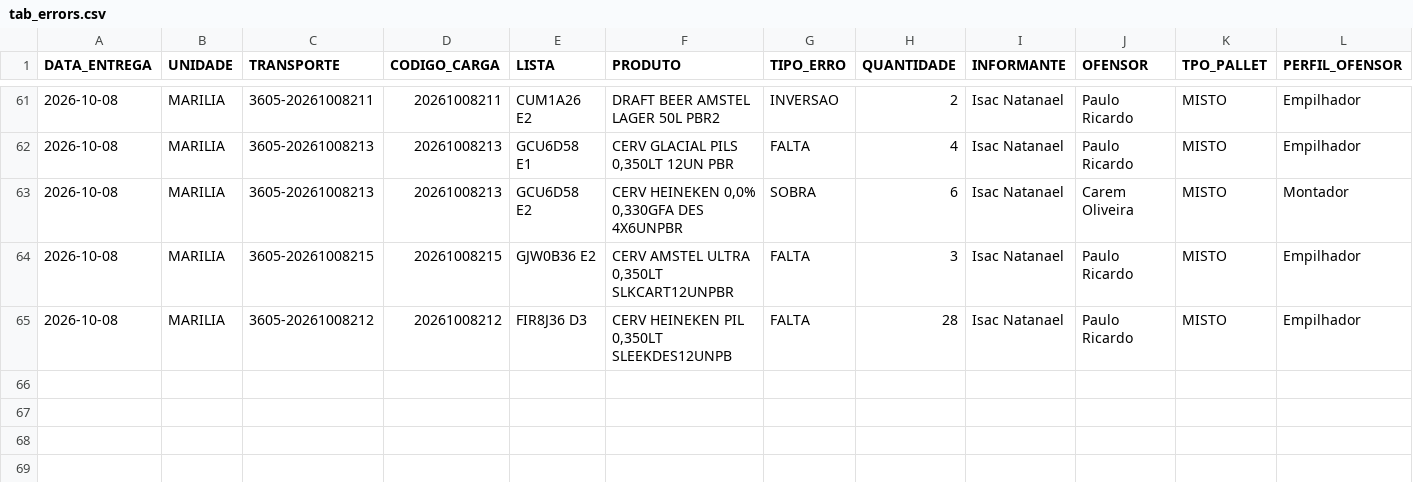
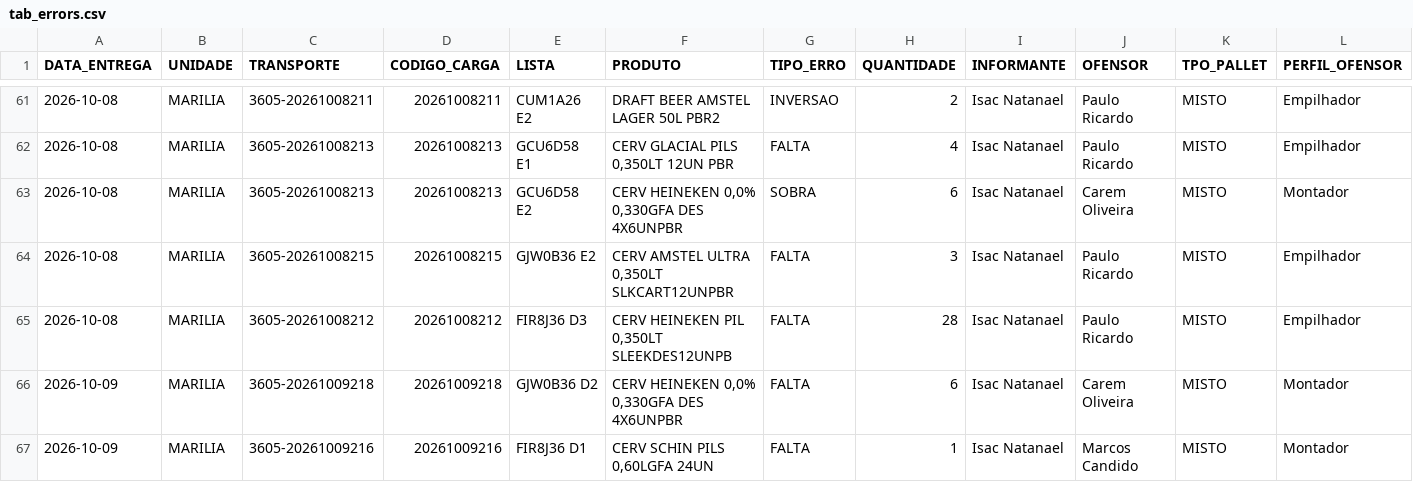
Before and after one commit to diogojfr/report-lago-azul-streamlit, a CSV file: data/tab_errors.csv, drawn as a sheet; only a part is shown, gaps mark what is left out.

```diff
--- a/data/tab_errors.csv
+++ b/data/tab_errors.csv
@@ -65 +65,3 @@ DATA_ENTREGA,UNIDADE,TRANSPORTE,CODIGO_CARGA,LISTA,PRODUTO,TIPO_ERRO,QUANTIDADE,
 2026-10-08,MARILIA,3605-20261008212,20261008212,FIR8J36 D3,"CERV HEINEKEN PIL 0,350LT SLEEKDES12UNPB",FALTA,28,Isac Natanael,Paulo Ricardo,MISTO,Empilhador
+2026-10-09,MARILIA,3605-20261009218,20261009218,GJW0B36 D2,"CERV HEINEKEN 0,0% 0,330GFA DES 4X6UNPBR",FALTA,6,Isac Natanael,Carem Oliveira,MISTO,Montador
+2026-10-09,MARILIA,3605-20261009216,20261009216,FIR8J36 D1,"CERV SCHIN PILS 0,60LGFA 24UN",FALTA,1,Isac Natanael,Marcos Candido,MISTO,Montador
```
Also changed, not shown: data/conf_registros.csv, data/montagem_transporte.csv, 9 other files.
